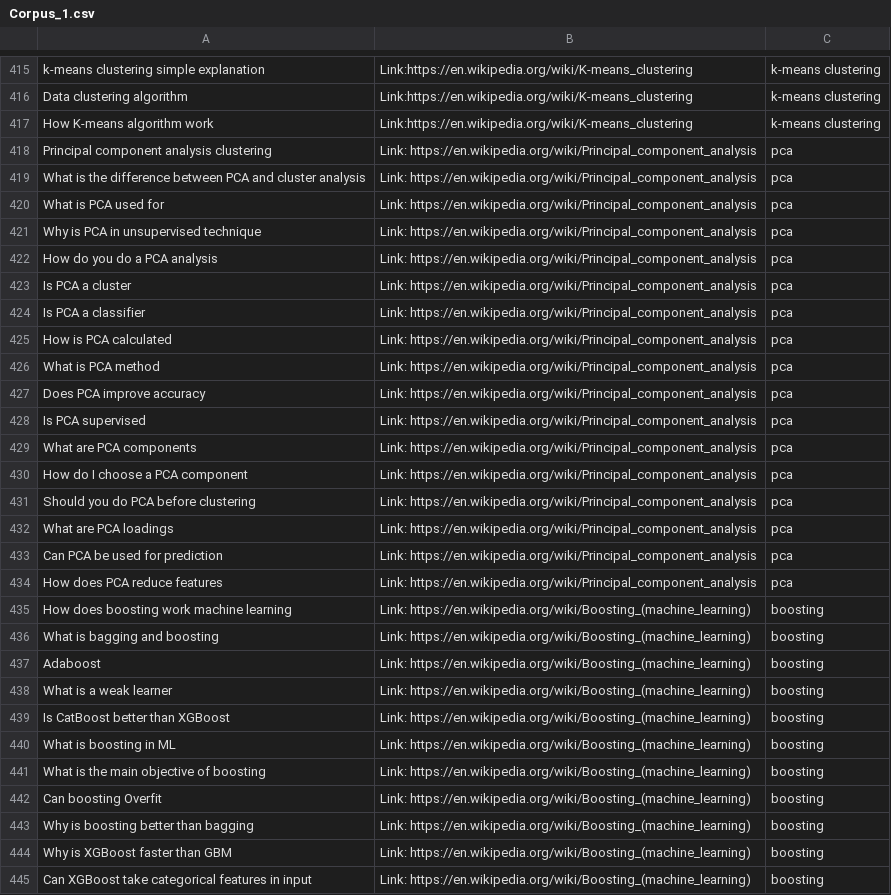
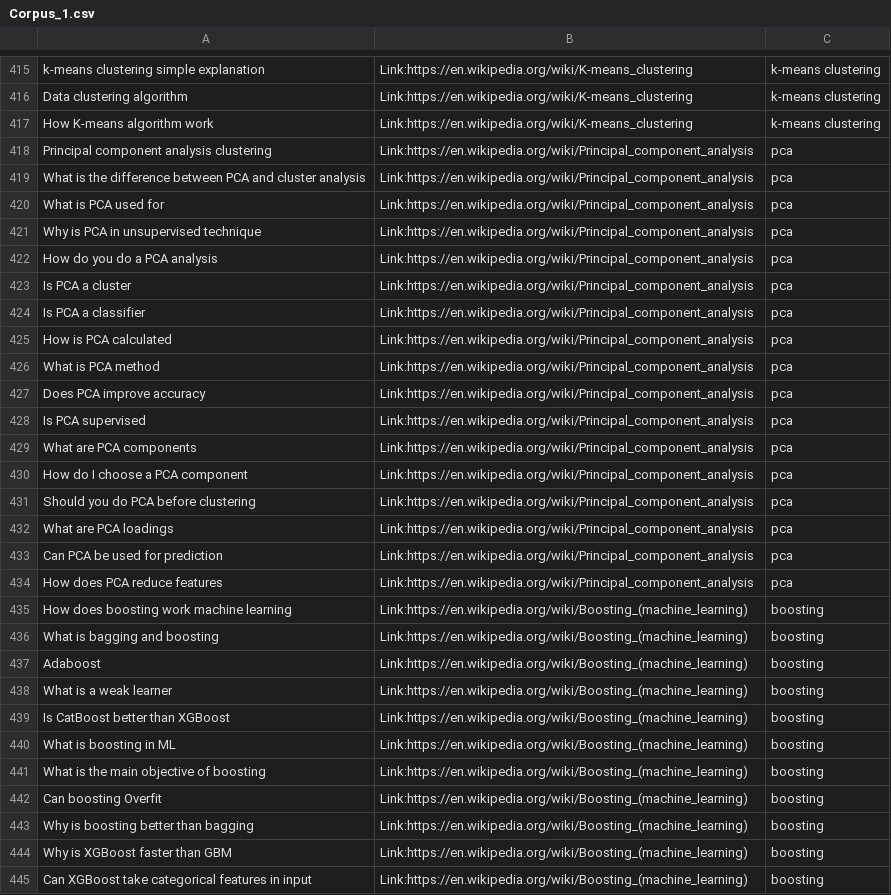
Before and after one commit to mohit19mahajan/chatbot-on-ml, a CSV file: Corpus_1.csv, drawn as a sheet; only a part is shown, gaps mark what is left out; the diff covers the shown part only.

Commit message:
Update Corpus_1.csv

```diff
--- a/Corpus_1.csv
+++ b/Corpus_1.csv
@@ -417,29 +417,29 @@ Data clustering algorithm,Link:https://en.wikipedia.org/wiki/K-means_clustering,
 How K-means algorithm work,Link:https://en.wikipedia.org/wiki/K-means_clustering,k-means clustering
-Principal component analysis clustering,Link: https://en.wikipedia.org/wiki/Principal_component_analysis,pca
-What is the difference between PCA and cluster analysis,Link: https://en.wikipedia.org/wiki/Principal_component_analysis,pca
-What is PCA used for,Link: https://en.wikipedia.org/wiki/Principal_component_analysis,pca
-Why is PCA in unsupervised technique,Link: https://en.wikipedia.org/wiki/Principal_component_analysis,pca
-How do you do a PCA analysis,Link: https://en.wikipedia.org/wiki/Principal_component_analysis,pca
-Is PCA a cluster,Link: https://en.wikipedia.org/wiki/Principal_component_analysis,pca
-Is PCA a classifier,Link: https://en.wikipedia.org/wiki/Principal_component_analysis,pca
-How is PCA calculated,Link: https://en.wikipedia.org/wiki/Principal_component_analysis,pca
-What is PCA method,Link: https://en.wikipedia.org/wiki/Principal_component_analysis,pca
-Does PCA improve accuracy,Link: https://en.wikipedia.org/wiki/Principal_component_analysis,pca
-Is PCA supervised,Link: https://en.wikipedia.org/wiki/Principal_component_analysis,pca
-What are PCA components,Link: https://en.wikipedia.org/wiki/Principal_component_analysis,pca
-How do I choose a PCA component,Link: https://en.wikipedia.org/wiki/Principal_component_analysis,pca
-Should you do PCA before clustering,Link: https://en.wikipedia.org/wiki/Principal_component_analysis,pca
-What are PCA loadings,Link: https://en.wikipedia.org/wiki/Principal_component_analysis,pca
-Can PCA be used for prediction,Link: https://en.wikipedia.org/wiki/Principal_component_analysis,pca
-How does PCA reduce features,Link: https://en.wikipedia.org/wiki/Principal_component_analysis,pca
-How does boosting work machine learning,Link: https://en.wikipedia.org/wiki/Boosting_(machine_learning),boosting
-What is bagging and boosting,Link: https://en.wikipedia.org/wiki/Boosting_(machine_learning),boosting
-Adaboost,Link: https://en.wikipedia.org/wiki/Boosting_(machine_learning),boosting
-What is a weak learner,Link: https://en.wikipedia.org/wiki/Boosting_(machine_learning),boosting
-Is CatBoost better than XGBoost,Link: https://en.wikipedia.org/wiki/Boosting_(machine_learning),boosting
-What is boosting in ML,Link: https://en.wikipedia.org/wiki/Boosting_(machine_learning),boosting
-What is the main objective of boosting,Link: https://en.wikipedia.org/wiki/Boosting_(machine_learning),boosting
-Can boosting Overfit,Link: https://en.wikipedia.org/wiki/Boosting_(machine_learning),boosting
-Why is boosting better than bagging,Link: https://en.wikipedia.org/wiki/Boosting_(machine_learning),boosting
-Why is XGBoost faster than GBM,Link: https://en.wikipedia.org/wiki/Boosting_(machine_learning),boosting
-Can XGBoost take categorical features in input,Link: https://en.wikipedia.org/wiki/Boosting_(machine_learning),boosting
+Principal component analysis clustering,Link:https://en.wikipedia.org/wiki/Principal_component_analysis,pca
+What is the difference between PCA and cluster analysis,Link:https://en.wikipedia.org/wiki/Principal_component_analysis,pca
+What is PCA used for,Link:https://en.wikipedia.org/wiki/Principal_component_analysis,pca
+Why is PCA in unsupervised technique,Link:https://en.wikipedia.org/wiki/Principal_component_analysis,pca
+How do you do a PCA analysis,Link:https://en.wikipedia.org/wiki/Principal_component_analysis,pca
+Is PCA a cluster,Link:https://en.wikipedia.org/wiki/Principal_component_analysis,pca
+Is PCA a classifier,Link:https://en.wikipedia.org/wiki/Principal_component_analysis,pca
+How is PCA calculated,Link:https://en.wikipedia.org/wiki/Principal_component_analysis,pca
+What is PCA method,Link:https://en.wikipedia.org/wiki/Principal_component_analysis,pca
+Does PCA improve accuracy,Link:https://en.wikipedia.org/wiki/Principal_component_analysis,pca
+Is PCA supervised,Link:https://en.wikipedia.org/wiki/Principal_component_analysis,pca
+What are PCA components,Link:https://en.wikipedia.org/wiki/Principal_component_analysis,pca
+How do I choose a PCA component,Link:https://en.wikipedia.org/wiki/Principal_component_analysis,pca
+Should you do PCA before clustering,Link:https://en.wikipedia.org/wiki/Principal_component_analysis,pca
+What are PCA loadings,Link:https://en.wikipedia.org/wiki/Principal_component_analysis,pca
+Can PCA be used for prediction,Link:https://en.wikipedia.org/wiki/Principal_component_analysis,pca
+How does PCA reduce features,Link:https://en.wikipedia.org/wiki/Principal_component_analysis,pca
+How does boosting work machine learning,Link:https://en.wikipedia.org/wiki/Boosting_(machine_learning),boosting
+What is bagging and boosting,Link:https://en.wikipedia.org/wiki/Boosting_(machine_learning),boosting
+Adaboost,Link:https://en.wikipedia.org/wiki/Boosting_(machine_learning),boosting
+What is a weak learner,Link:https://en.wikipedia.org/wiki/Boosting_(machine_learning),boosting
+Is CatBoost better than XGBoost,Link:https://en.wikipedia.org/wiki/Boosting_(machine_learning),boosting
+What is boosting in ML,Link:https://en.wikipedia.org/wiki/Boosting_(machine_learning),boosting
+What is the main objective of boosting,Link:https://en.wikipedia.org/wiki/Boosting_(machine_learning),boosting
+Can boosting Overfit,Link:https://en.wikipedia.org/wiki/Boosting_(machine_learning),boosting
+Why is boosting better than bagging,Link:https://en.wikipedia.org/wiki/Boosting_(machine_learning),boosting
+Why is XGBoost faster than GBM,Link:https://en.wikipedia.org/wiki/Boosting_(machine_learning),boosting
+Can XGBoost take categorical features in input,Link:https://en.wikipedia.org/wiki/Boosting_(machine_learning),boosting
```
Also changed, not shown: 6 added rows, 2 removed rows and 88 edited cells elsewhere in this file.
